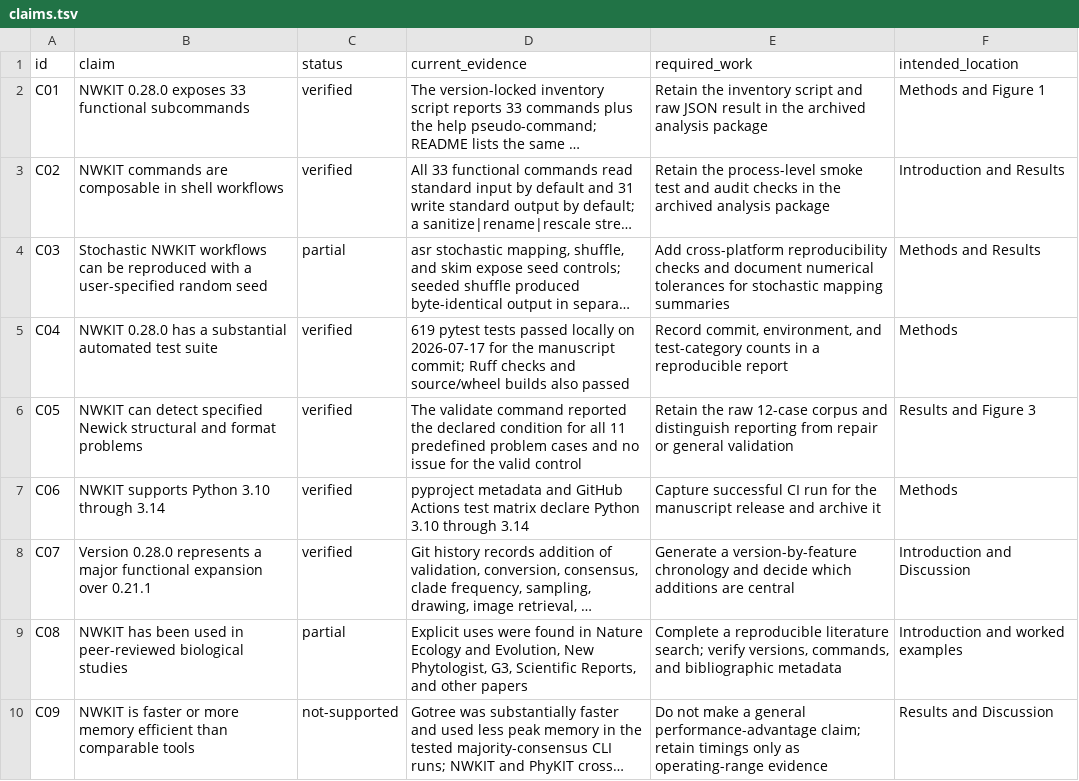
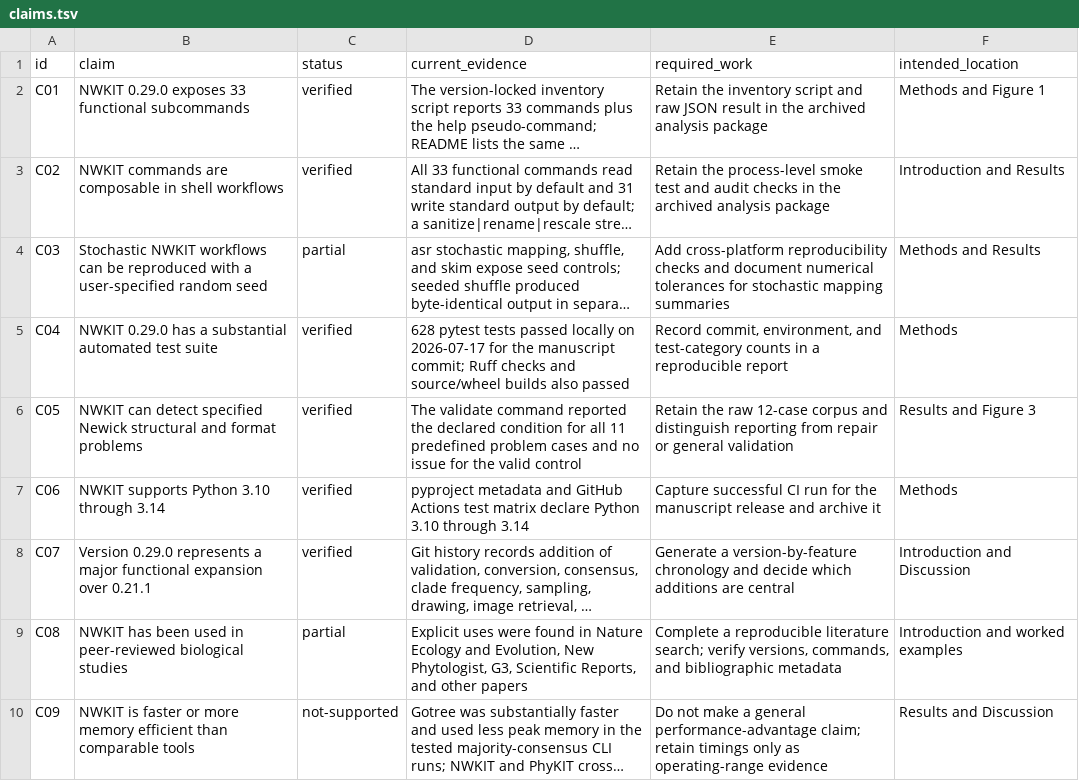
Before and after one commit to kfuku52/nwkit, a TSV file: paper/claims.tsv, drawn as a sheet; only a part is shown; long unchanged cells end in …; the diff names each change by its address in the sheet, - before the commit and + after, or states it on an @@ line.

```diff
--- a/paper/claims.tsv
+++ b/paper/claims.tsv
-B2 (claim): NWKIT 0.28.0 exposes 33…
+B2 (claim): NWKIT 0.29.0 exposes 33…
-B5 (claim): NWKIT 0.28.0 has a…
+B5 (claim): NWKIT 0.29.0 has a…
-D5 (current_evidence): 619 pytest tests…
+D5 (current_evidence): 628 pytest tests…
-B8 (claim): Version 0.28.0 represents a…
+B8 (claim): Version 0.29.0 represents a…
```
Also changed, not shown: paper/analysis/capability_matrix.tsv, paper/analysis/software_versions.tsv, 22 other files.
